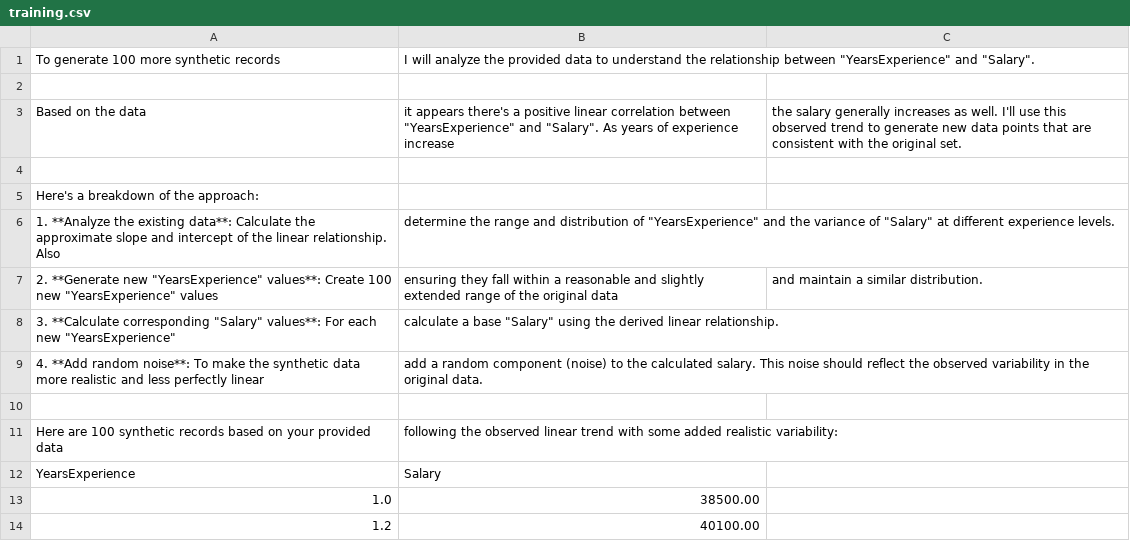
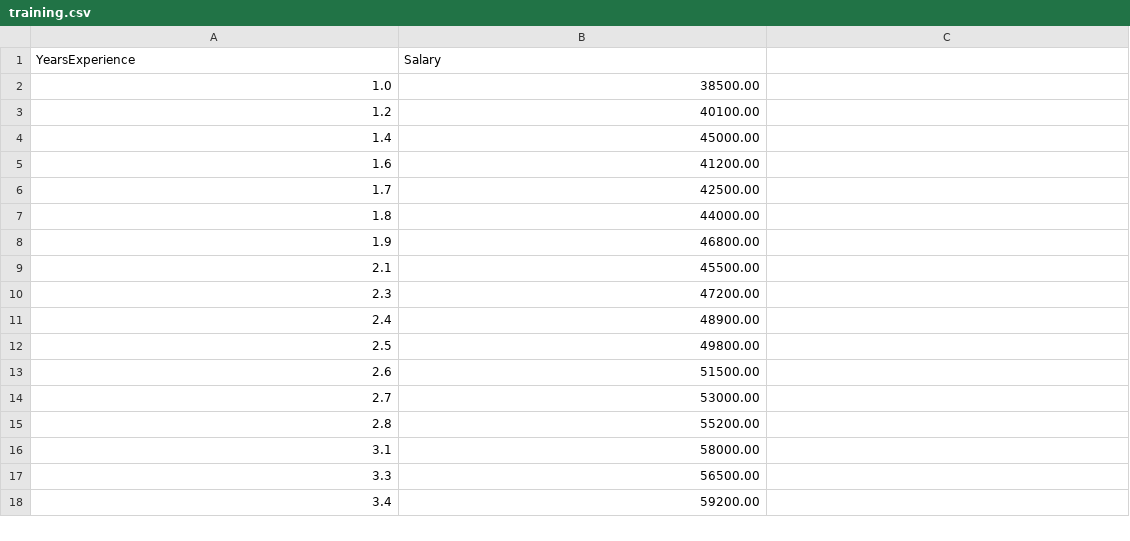
Before and after one commit to newdelthis/ml-deploy, a CSV file: data/training.csv, drawn as a sheet; only a part is shown; the shorter side is filled out with more unchanged rows; the diff names each change by its address in the sheet, - before the commit and + after, or states it on an @@ line.

Commit message:
My ML model

```diff
--- a/data/training.csv
+++ b/data/training.csv
-row 1: To generate 100 more synthetic records | I will analyze the provided data to understand the relationship between "YearsExperience" and "Salary".
-row 2: (empty)
-row 3: Based on the data | it appears there's a positive linear correlation between "YearsExperience" and "Salary". As years of experience increase | the salary generally increases as well. I'll use this observed trend to generate new data points that are consistent with the original set.
-row 4: (empty)
-row 5: Here's a breakdown of the approach:
-row 6: 1. **Analyze the existing data**: Calculate the approximate slope and intercept of the linear relationship. Also | determine the range and distribution of "YearsExperience" and the variance of "Salary" at different experience levels.
-row 7: 2. **Generate new "YearsExperience" values**: Create 100 new "YearsExperience" values | ensuring they fall within a reasonable and slightly extended range of the original data | and maintain a similar distribution.
-row 8: 3. **Calculate corresponding "Salary" values**: For each new "YearsExperience" | calculate a base "Salary" using the derived linear relationship.
-row 9: 4. **Add random noise**: To make the synthetic data more realistic and less perfectly linear | add a random component (noise) to the calculated salary. This noise should reflect the observed variability in the original data.
-row 10: (empty)
-row 11: Here are 100 synthetic records based on your provided data | following the observed linear trend with some added realistic variability:
```
